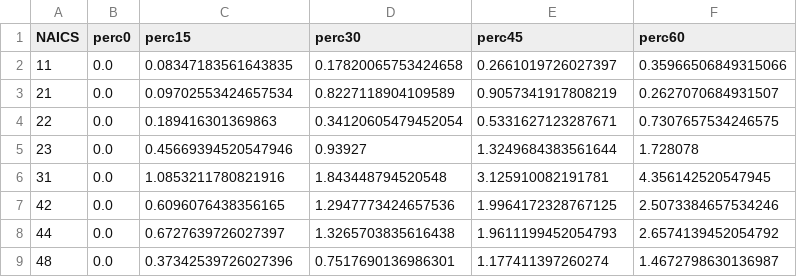
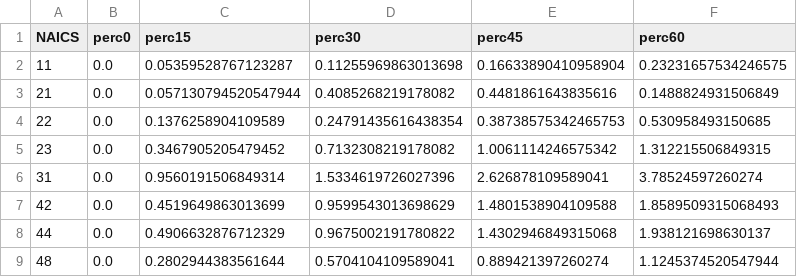
Before and after one commit to denniesbor/spwio, a CSV file: data/results/supply/GDP_shocks_est.csv, drawn as a sheet; only a part is shown; the diff covers the shown part only.

```diff
--- a/data/results/supply/GDP_shocks_est.csv
+++ b/data/results/supply/GDP_shocks_est.csv
@@ -1,9 +1,9 @@
 NAICS,perc0,perc15,perc30,perc45,perc60
-11,0.0,0.08347183561643835,0.17820065753424658,0.2661019726027397,0.35966506849315066
-21,0.0,0.09702553424657534,0.8227118904109589,0.9057341917808219,0.2627070684931507
-22,0.0,0.189416301369863,0.34120605479452054,0.5331627123287671,0.7307657534246575
-23,0.0,0.45669394520547946,0.93927,1.3249684383561644,1.728078
-31,0.0,1.0853211780821916,1.843448794520548,3.125910082191781,4.356142520547945
-42,0.0,0.6096076438356165,1.2947773424657536,1.9964172328767125,2.5073384657534246
-44,0.0,0.6727639726027397,1.3265703835616438,1.9611199452054793,2.6574139452054792
-48,0.0,0.37342539726027396,0.7517690136986301,1.177411397260274,1.4672798630136987
+11,0.0,0.05359528767123287,0.11255969863013698,0.16633890410958904,0.23231657534246575
+21,0.0,0.057130794520547944,0.4085268219178082,0.4481861643835616,0.1488824931506849
+22,0.0,0.1376258904109589,0.24791435616438354,0.38738575342465753,0.530958493150685
+23,0.0,0.3467905205479452,0.7132308219178082,1.0061114246575342,1.312215506849315
+31,0.0,0.9560191506849314,1.5334619726027396,2.626878109589041,3.78524597260274
+42,0.0,0.4519649863013699,0.9599543013698629,1.4801538904109588,1.8589509315068493
+44,0.0,0.4906632876712329,0.9675002191780822,1.4302946849315068,1.938121698630137
+48,0.0,0.2802944383561644,0.5704104109589041,0.889421397260274,1.1245374520547944
```
Also changed, not shown: 48 edited cells elsewhere in this file, data/results/supply/condensed_aggregated_frame.csv, data/results/supply/gdp_loss_est.csv, 3 other files.
